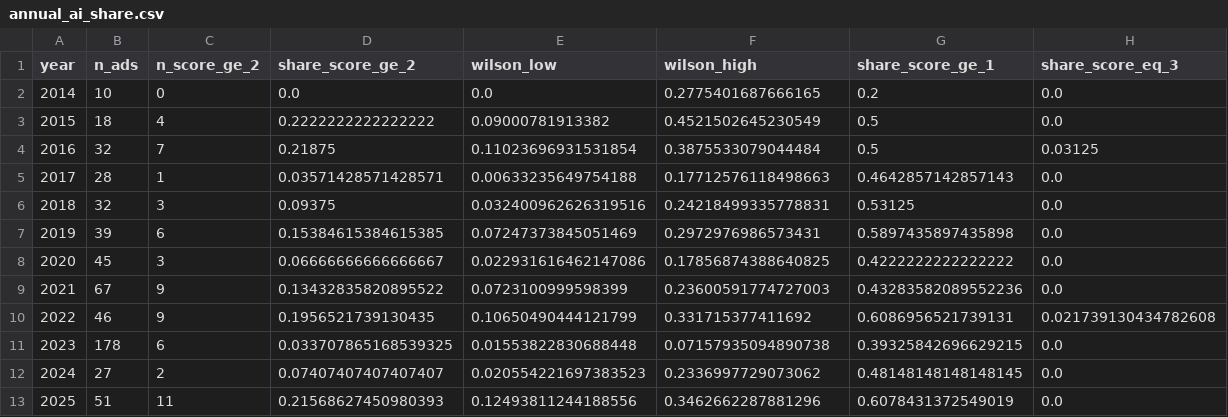
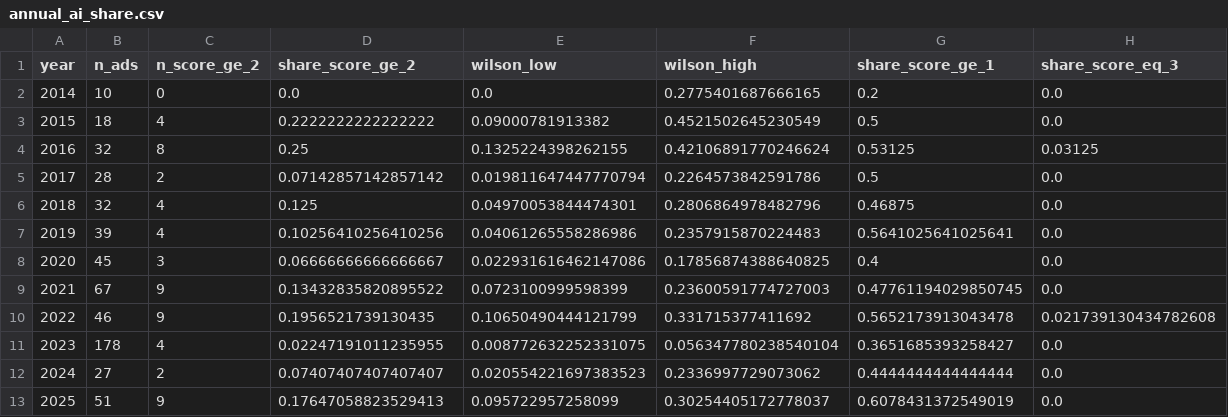
Before and after one commit to Patrickweng472/ra-task-ads-guangqinweng, a CSV file: outputs/annual_ai_share.csv, drawn as a sheet.

```diff
--- a/outputs/annual_ai_share.csv
+++ b/outputs/annual_ai_share.csv
@@ -3,11 +3,11 @@
 2015,18,4,0.2222222222222222,0.09000781913382,0.4521502645230549,0.5,0.0
-2016,32,7,0.21875,0.11023696931531854,0.3875533079044484,0.5,0.03125
-2017,28,1,0.03571428571428571,0.00633235649754188,0.17712576118498663,0.4642857142857143,0.0
-2018,32,3,0.09375,0.032400962626319516,0.24218499335778831,0.53125,0.0
-2019,39,6,0.15384615384615385,0.07247373845051469,0.2972976986573431,0.5897435897435898,0.0
-2020,45,3,0.06666666666666667,0.022931616462147086,0.17856874388640825,0.4222222222222222,0.0
-2021,67,9,0.13432835820895522,0.0723100999598399,0.23600591774727003,0.43283582089552236,0.0
-2022,46,9,0.1956521739130435,0.10650490444121799,0.331715377411692,0.6086956521739131,0.021739130434782608
-2023,178,6,0.033707865168539325,0.01553822830688448,0.07157935094890738,0.39325842696629215,0.0
-2024,27,2,0.07407407407407407,0.020554221697383523,0.2336997729073062,0.48148148148148145,0.0
-2025,51,11,0.21568627450980393,0.12493811244188556,0.3462662287881296,0.6078431372549019,0.0
+2016,32,8,0.25,0.1325224398262155,0.42106891770246624,0.53125,0.03125
+2017,28,2,0.07142857142857142,0.019811647447770794,0.2264573842591786,0.5,0.0
+2018,32,4,0.125,0.04970053844474301,0.2806864978482796,0.46875,0.0
+2019,39,4,0.10256410256410256,0.04061265558286986,0.2357915870224483,0.5641025641025641,0.0
+2020,45,3,0.06666666666666667,0.022931616462147086,0.17856874388640825,0.4,0.0
+2021,67,9,0.13432835820895522,0.0723100999598399,0.23600591774727003,0.47761194029850745,0.0
+2022,46,9,0.1956521739130435,0.10650490444121799,0.331715377411692,0.5652173913043478,0.021739130434782608
+2023,178,4,0.02247191011235955,0.008772632252331075,0.056347780238540104,0.3651685393258427,0.0
+2024,27,2,0.07407407407407407,0.020554221697383523,0.2336997729073062,0.4444444444444444,0.0
+2025,51,9,0.17647058823529413,0.095722957258099,0.30254405172778037,0.6078431372549019,0.0
```
Also changed, not shown: artifacts/review/reliability_sample.csv, 34 other files.
